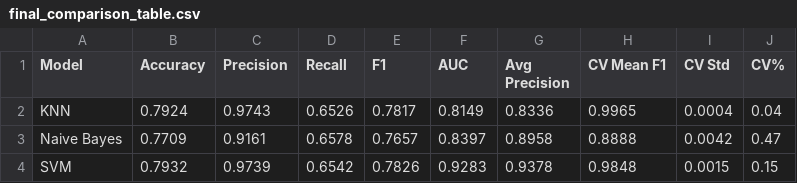
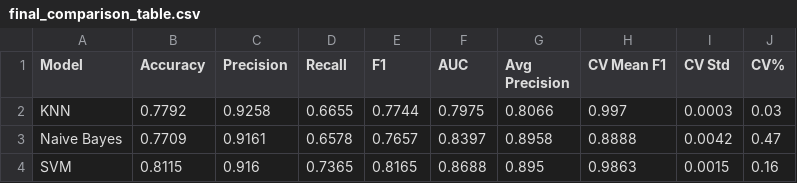
Before and after one commit to sanaish/nids-nsl-kdd, a CSV file: reports/final_comparison_table.csv, drawn as a sheet.

Commit message:
updated reports

```diff
--- a/reports/final_comparison_table.csv
+++ b/reports/final_comparison_table.csv
@@ -1,4 +1,4 @@
 Model,Accuracy,Precision,Recall,F1,AUC,Avg Precision,CV Mean F1,CV Std,CV%
-KNN,0.7924,0.9743,0.6526,0.7817,0.8149,0.8336,0.9965,0.0004,0.04
+KNN,0.7792,0.9258,0.6655,0.7744,0.7975,0.8066,0.997,0.0003,0.03
 Naive Bayes,0.7709,0.9161,0.6578,0.7657,0.8397,0.8958,0.8888,0.0042,0.47
-SVM,0.7932,0.9739,0.6542,0.7826,0.9283,0.9378,0.9848,0.0015,0.15
+SVM,0.8115,0.916,0.7365,0.8165,0.8688,0.895,0.9863,0.0015,0.16
```
Also changed, not shown: 17 other files.
